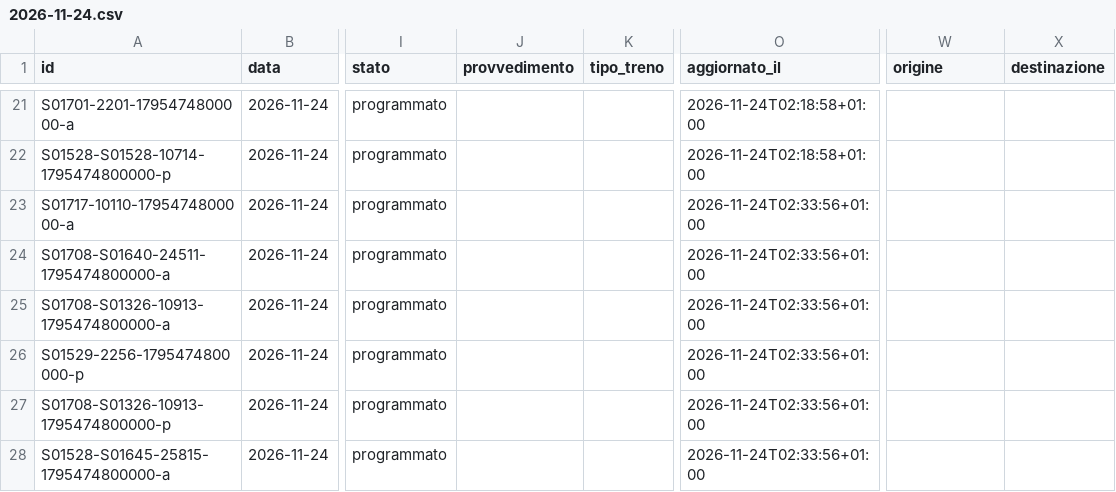
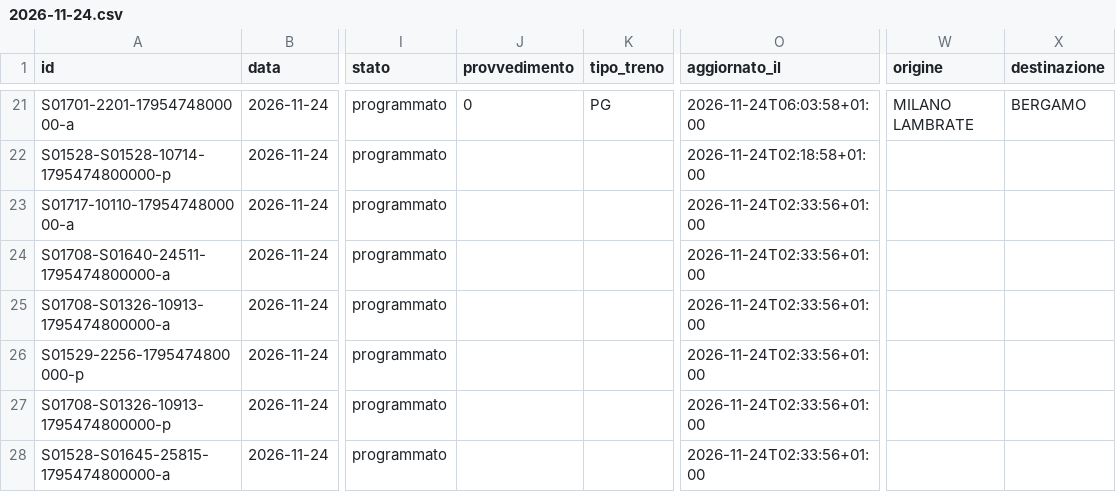
Before and after one commit to lucabonzanni/monitor-treni-bergamo, a CSV file: docs/dati/corse/2026-11-24.csv, drawn as a sheet; only a part is shown, gaps mark what is left out; the diff covers the shown part only; the diff names each change by its address in the sheet, - before the commit and + after, or states it on an @@ line.

```diff
--- a/docs/dati/corse/2026-11-24.csv
+++ b/docs/dati/corse/2026-11-24.csv
-J21 (provvedimento): (empty)
+J21 (provvedimento): 0
-K21 (tipo_treno): (empty)
+K21 (tipo_treno): PG
-O21 (aggiornato_il): 2026-11-24T02:18:58+01:00
+O21 (aggiornato_il): 2026-11-24T06:03:58+01:00
-W21 (origine): (empty)
+W21 (origine): MILANO LAMBRATE
-X21 (destinazione): (empty)
+X21 (destinazione): BERGAMO
```
Also changed, not shown: 9 added rows and 58 edited cells elsewhere in this file, docs/dati/corse_complete.csv, 2 other files.
